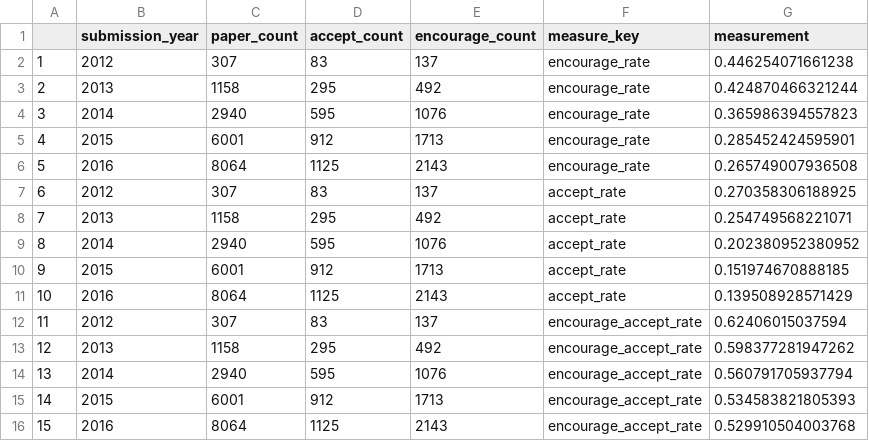
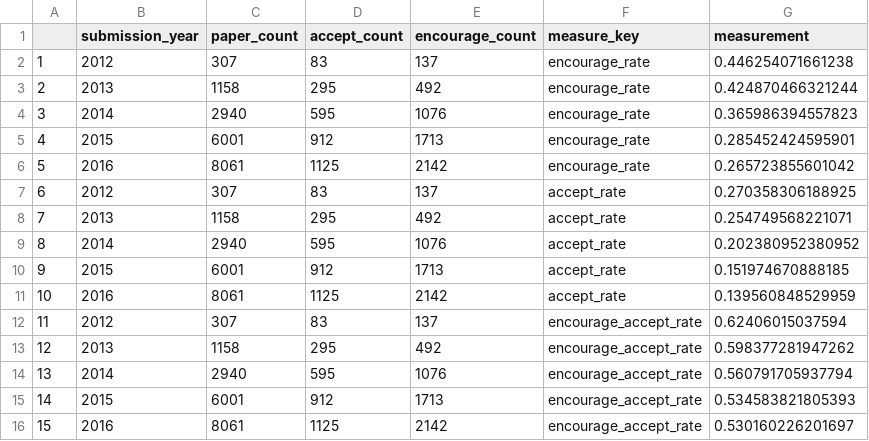
Before and after one commit to murrayds/elife-analysis, a CSV file: formatted_data/figure2_rightpanel_data.csv, drawn as a sheet.

```diff
--- a/formatted_data/figure2_rightpanel_data.csv
+++ b/formatted_data/figure2_rightpanel_data.csv
@@ -5,3 +5,3 @@
 "4",2015,6001,912,1713,"encourage_rate",0.285452424595901
-"5",2016,8064,1125,2143,"encourage_rate",0.265749007936508
+"5",2016,8061,1125,2142,"encourage_rate",0.265723855601042
 "6",2012,307,83,137,"accept_rate",0.270358306188925
@@ -10,3 +10,3 @@
 "9",2015,6001,912,1713,"accept_rate",0.151974670888185
-"10",2016,8064,1125,2143,"accept_rate",0.139508928571429
+"10",2016,8061,1125,2142,"accept_rate",0.139560848529959
 "11",2012,307,83,137,"encourage_accept_rate",0.62406015037594
@@ -15,2 +15,2 @@
 "14",2015,6001,912,1713,"encourage_accept_rate",0.534583821805393
-"15",2016,8064,1125,2143,"encourage_accept_rate",0.529910504003768
+"15",2016,8061,1125,2142,"encourage_accept_rate",0.530160226201697
```
Also changed, not shown: formatted_data/figure2_leftpanel_data.csv, 44 other files.
